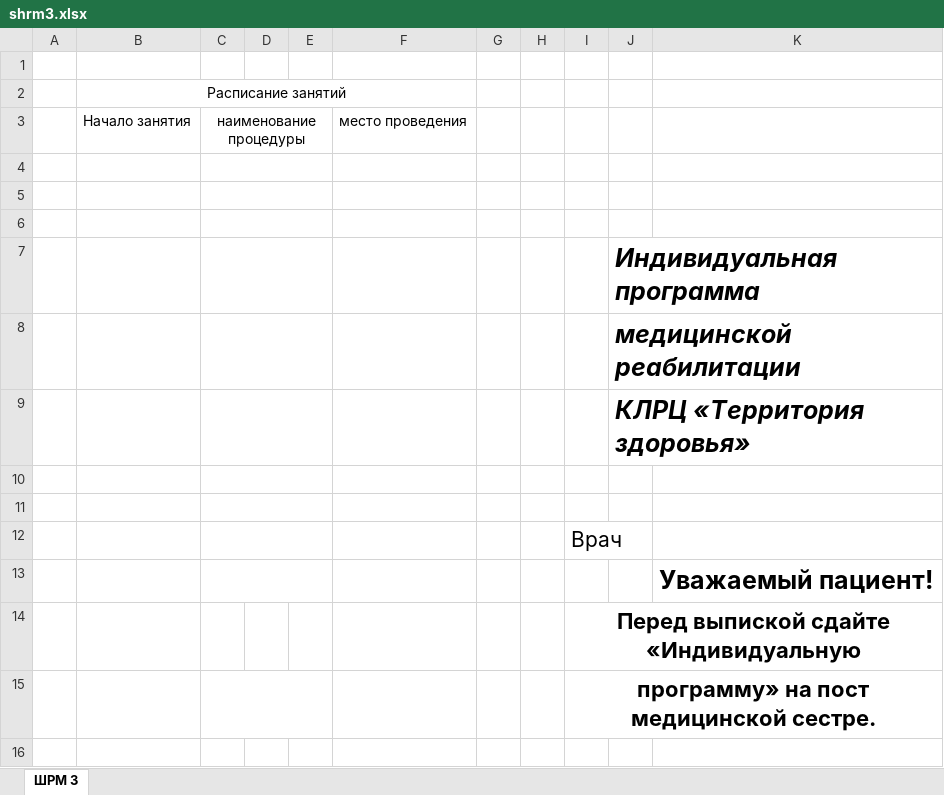
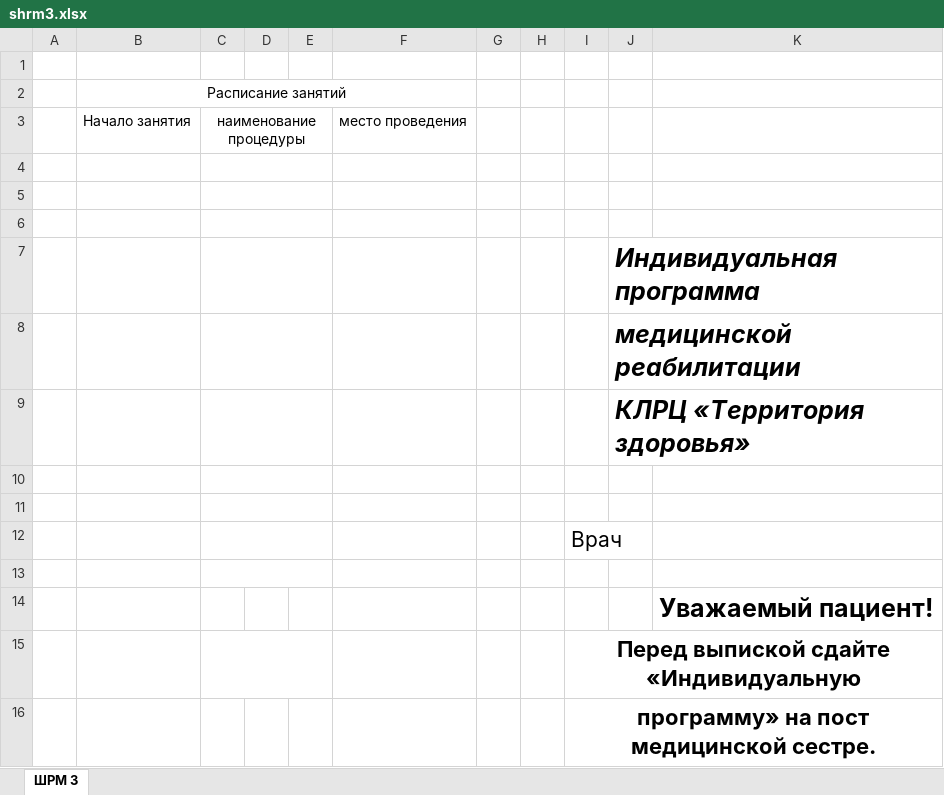
Before and after one commit to ovelrdose/Individual-plan-app, an Excel workbook: apps/cards/resources/card_templates/shrm3.xlsx, sheet ШРМ 3, drawn as a sheet; values as stored, in another font and other column widths than the file's, no borders; charts and pictures not drawn; removed rows and columns are numbered as before the commit, all else as after; the diff names each change by its address in the sheet, - before the commit and + after, or states it on an @@ line.

```diff
--- a/apps/cards/resources/card_templates/shrm3.xlsx (sheet ШРМ 3)
+++ b/apps/cards/resources/card_templates/shrm3.xlsx (sheet ШРМ 3)
+row 13: (empty)
-C13:E13 merged
+C15:E15 merged
-C15:E15 merged
```
Also changed, not shown: charts or pictures, apps/cards/resources/card_templates/shrm4.xlsx, apps/cards/resources/card_templates/shrm5.xlsx, 6 other files.
